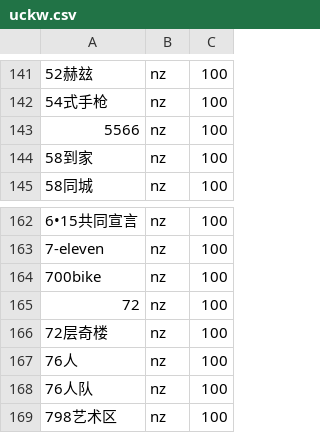
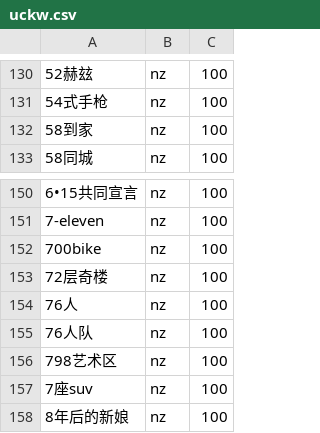
Before and after one commit to botma/HanLP, a CSV file: data/dictionary/custom/uckw.csv, drawn as a sheet; only a part is shown, gaps mark what is left out; the shorter side is filled out with more unchanged rows; the diff covers the shown part only; the diff names each change by its address in the sheet, - before the commit and + after, or states it on an @@ line.

```diff
--- a/data/dictionary/custom/uckw.csv
+++ b/data/dictionary/custom/uckw.csv
-row 143: 5566 | nz | 100
-row 165: 72 | nz | 100
```
Also changed, not shown: 11 removed rows elsewhere in this file.
